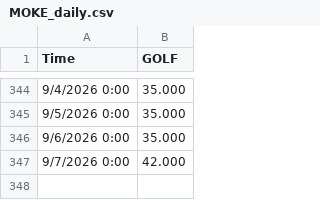
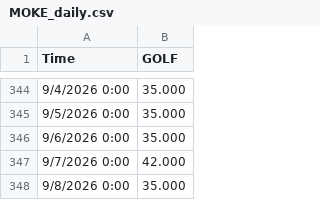
Before and after one commit to lauramanuel/STN_emulator_dashboard, a CSV file: STN_ShinyApp/data/MOKE_daily.csv, drawn as a sheet; only a part is shown, gaps mark what is left out; the diff names each change by its address in the sheet, - before the commit and + after, or states it on an @@ line.

```diff
--- a/STN_ShinyApp/data/MOKE_daily.csv
+++ b/STN_ShinyApp/data/MOKE_daily.csv
+row 348: 9/8/2026 0:00 | 35.000
```
